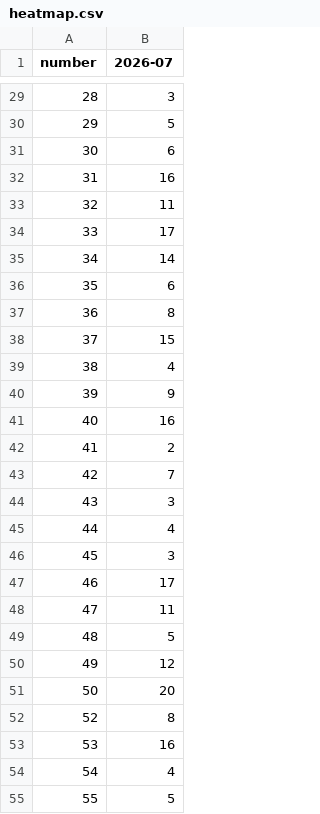
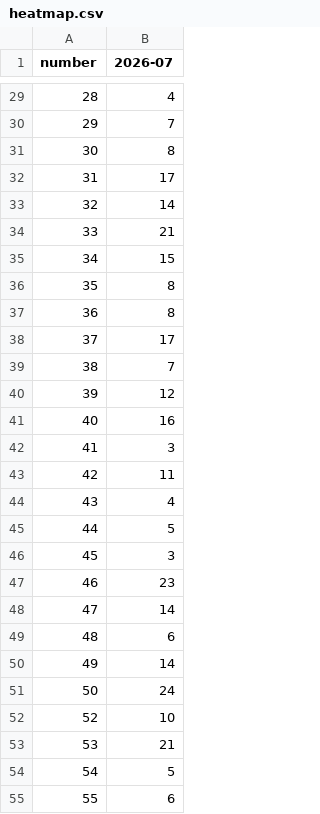
Before and after one commit to kina2711/vn-lottery-xsmb, a CSV file: data/reports/heatmap.csv, drawn as a sheet; only a part is shown, gaps mark what is left out; the diff covers the shown part only.

```diff
--- a/data/reports/heatmap.csv
+++ b/data/reports/heatmap.csv
@@ -29,27 +29,27 @@ number,2026-07
-28,3
-29,5
-30,6
-31,16
-32,11
-33,17
-34,14
-35,6
+28,4
+29,7
+30,8
+31,17
+32,14
+33,21
+34,15
+35,8
 36,8
-37,15
-38,4
-39,9
+37,17
+38,7
+39,12
 40,16
-41,2
-42,7
-43,3
-44,4
+41,3
+42,11
+43,4
+44,5
 45,3
-46,17
-47,11
-48,5
-49,12
-50,20
-52,8
-53,16
-54,4
-55,5
+46,23
+47,14
+48,6
+49,14
+50,24
+52,10
+53,21
+54,5
+55,6
```
Also changed, not shown: 62 edited cells elsewhere in this file, data/processed/draws.csv, data/reports/frequency.csv, 10 other files.
